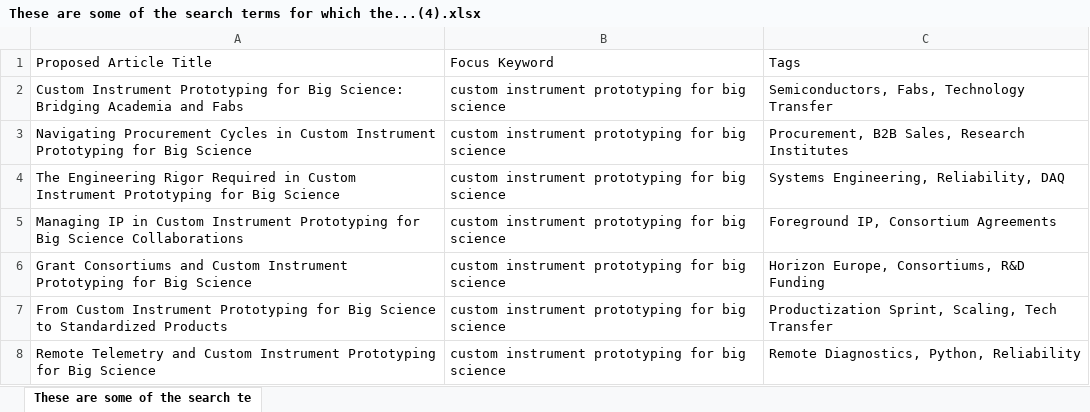
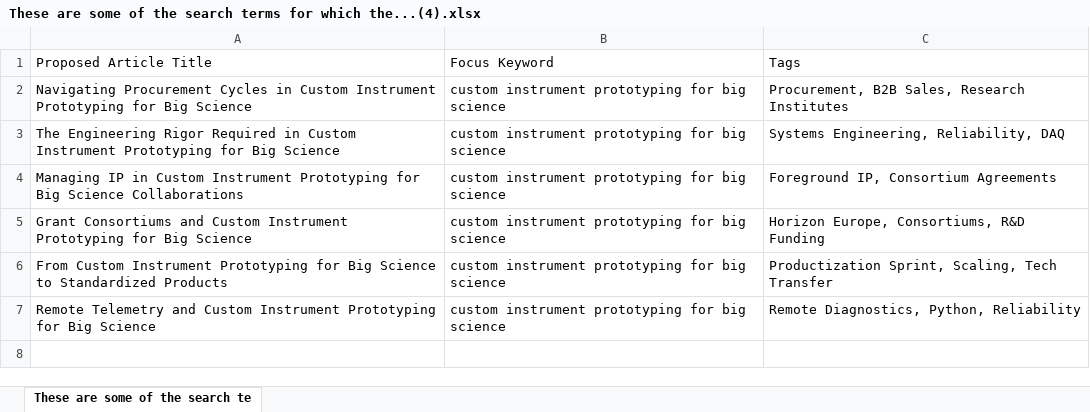
Before and after one commit to aquilesC/venturi-labs-website, an Excel workbook: temp_artifacts/These are some of the search terms for which the...(4).xlsx, sheet These are some of the search te, drawn as a sheet; values as stored, in another font and other column widths than the file's, no borders; charts and pictures not drawn; the diff names each change by its address in the sheet, - before the commit and + after, or states it on an @@ line.

Commit message:
Add article: Custom Instrument Prototyping for Big Science: Bridging Academia and Fabs

```diff
--- a/temp_artifacts/These are some of the search terms for which the...(4).xlsx (sheet These are some of the search te)
+++ b/temp_artifacts/These are some of the search terms for which the...(4).xlsx (sheet These are some of the search te)
-row 2: Custom Instrument Prototyping for Big Science: Bridging Academia and Fabs | custom instrument prototyping for big science | Semiconductors, Fabs, Technology Transfer
```
Also changed, not shown: temp_artifacts/These are some of the search terms for which the....xlsx, 4 other files.
